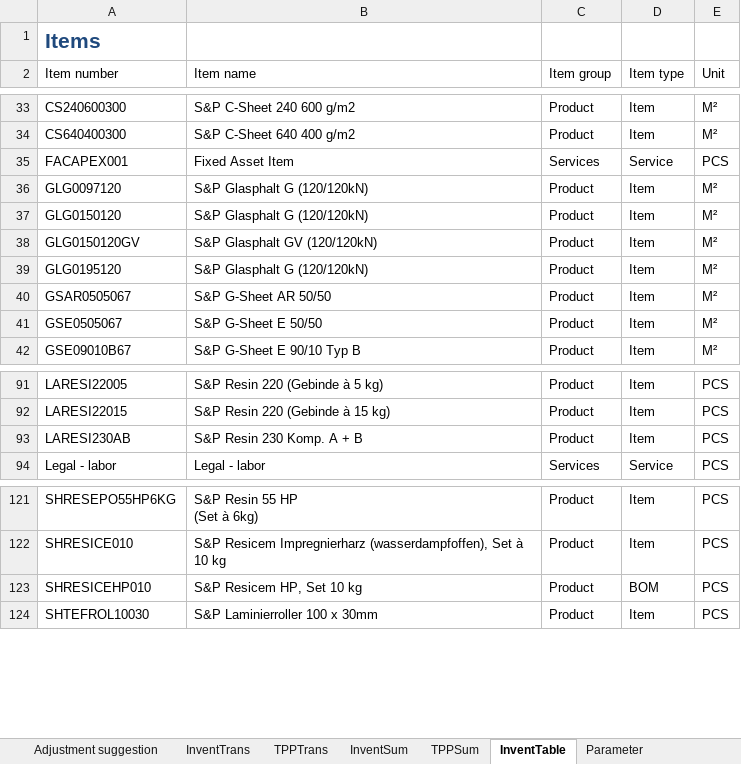
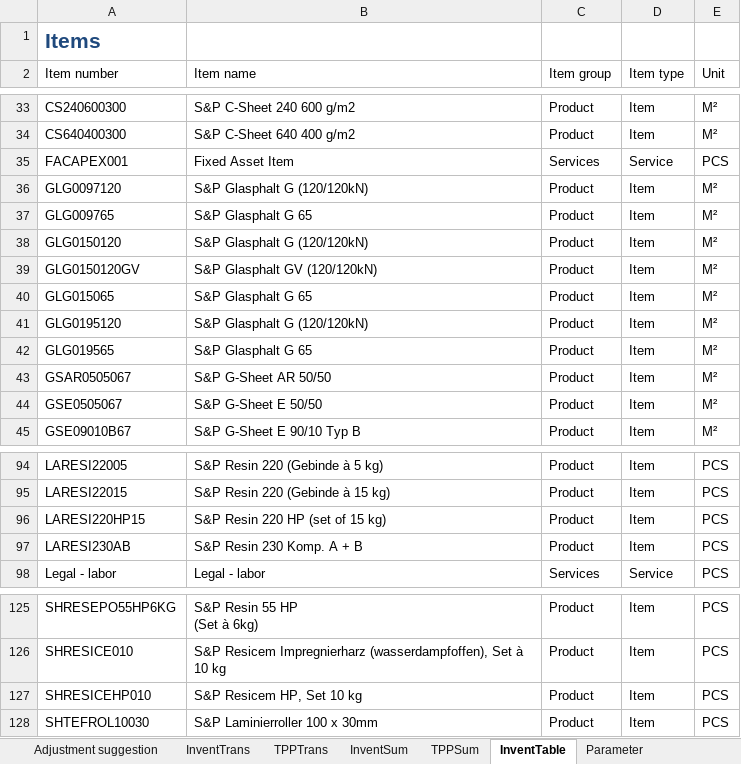
Before and after one commit to wkspeaker/Atlas-Reports, an Excel workbook: RLSE0004394 Control Report for TPP adjustment/Control report_V0_Copy.xlsm, sheet InventTable, drawn as a sheet; only a part is shown, gaps mark what is left out; values as stored, in another font and other column widths than the file's, no borders; table styles not drawn; addresses are those after the commit; the diff names each change by its address in the sheet, - before the commit and + after, or states it on an @@ line.

```diff
--- a/RLSE0004394 Control Report for TPP adjustment/Control report_V0_Copy.xlsm (sheet InventTable)
+++ b/RLSE0004394 Control Report for TPP adjustment/Control report_V0_Copy.xlsm (sheet InventTable)
+row 37: GLG009765 | S&P Glasphalt G 65 | Product | Item | M²
+row 40: GLG015065 | S&P Glasphalt G 65 | Product | Item | M²
+row 42: GLG019565 | S&P Glasphalt G 65 | Product | Item | M²
+row 96: LARESI220HP15 | S&P Resin 220 HP (set of 15 kg) | Product | Item | PCS
-D127 (Item type): BOM
+D127 (Item type): Item
```
Also changed, not shown: sheet Adjustment suggestion, sheet InventTrans, sheet On-hand statement, sheet InventSum, sheet TPPSum, sheet TPPTrans, 1 more sheet, charts or pictures.
